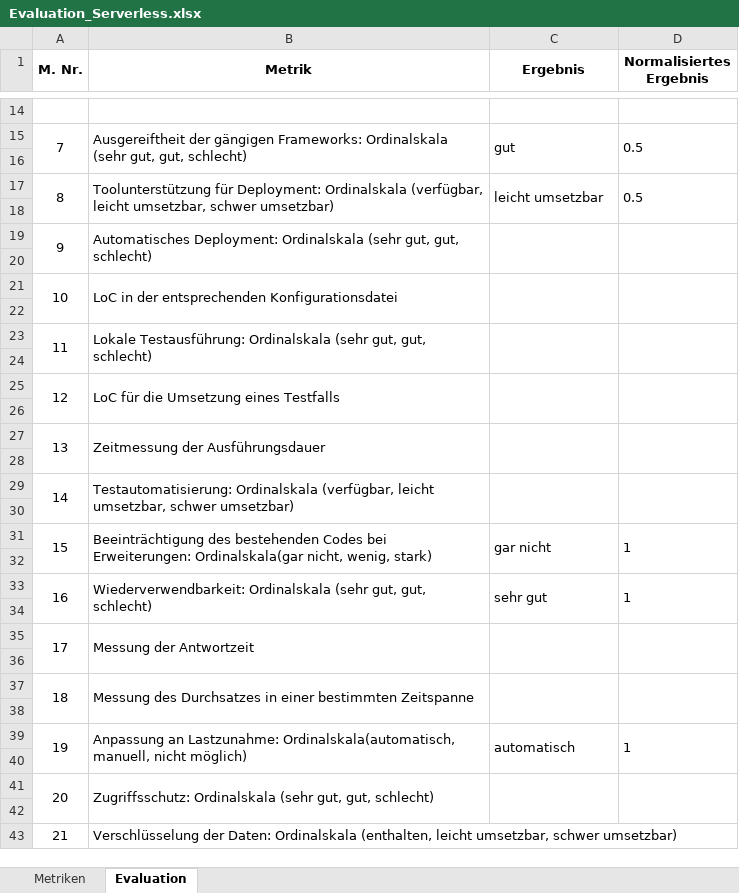
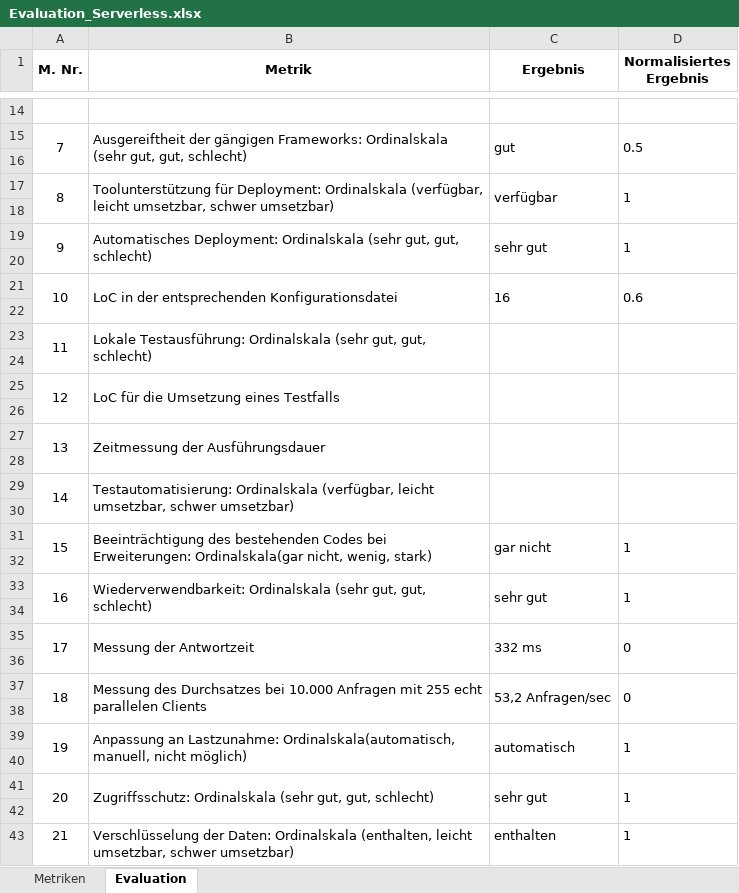
Before and after one commit to ThoGro/bachelorarbeit, an Excel workbook: 3.6/Evaluation_Serverless.xlsx, sheet Evaluation, drawn as a sheet; only a part is shown, gaps mark what is left out; values as stored, in another font and other column widths than the file's, no borders; the diff names each change by its address in the sheet, - before the commit and + after, or states it on an @@ line.

```diff
--- a/3.6/Evaluation_Serverless.xlsx (sheet Evaluation)
+++ b/3.6/Evaluation_Serverless.xlsx (sheet Evaluation)
-C17 (Ergebnis): leicht umsetzbar
+C17 (Ergebnis): verfügbar
-D17 (Normalisiertes Ergebnis): 0.5
+D17 (Normalisiertes Ergebnis): 1
-C19 (Ergebnis): (empty)
+C19 (Ergebnis): sehr gut
-D19 (Normalisiertes Ergebnis): (empty)
+D19 (Normalisiertes Ergebnis): 1
-C21 (Ergebnis): (empty)
+C21 (Ergebnis): 16
-D21 (Normalisiertes Ergebnis): (empty)
+D21 (Normalisiertes Ergebnis): 0.6
-C35 (Ergebnis): (empty)
+C35 (Ergebnis): 332 ms
-D35 (Normalisiertes Ergebnis): (empty)
+D35 (Normalisiertes Ergebnis): 0
-B37 (Metrik): …des Durchsatzes in einer bestimmten Zeitspanne
+B37 (Metrik): …des Durchsatzes bei 10.000 Anfragen mit 255 echt parallelen Clients
-C37 (Ergebnis): (empty)
+C37 (Ergebnis): 53,2 Anfragen/sec
-D37 (Normalisiertes Ergebnis): (empty)
+D37 (Normalisiertes Ergebnis): 0
-C41 (Ergebnis): (empty)
+C41 (Ergebnis): sehr gut
-D41 (Normalisiertes Ergebnis): (empty)
+D41 (Normalisiertes Ergebnis): 1
-C43 (Ergebnis): (empty)
+C43 (Ergebnis): enthalten
-D43 (Normalisiertes Ergebnis): (empty)
+D43 (Normalisiertes Ergebnis): 1
```
Also changed, not shown: sheet Metriken, 3.6/Evaluation_Classic.xlsx, 3.6/Vergleich.xlsx, 2 other files.
